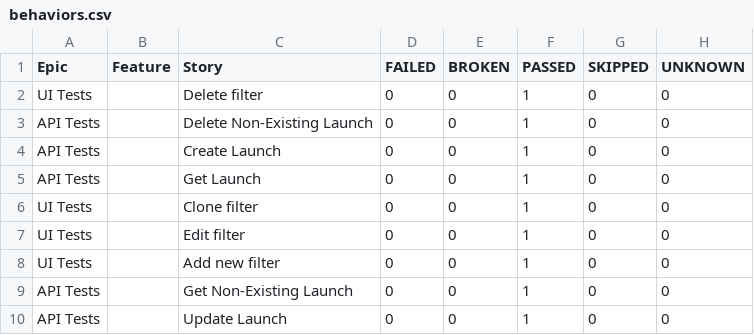
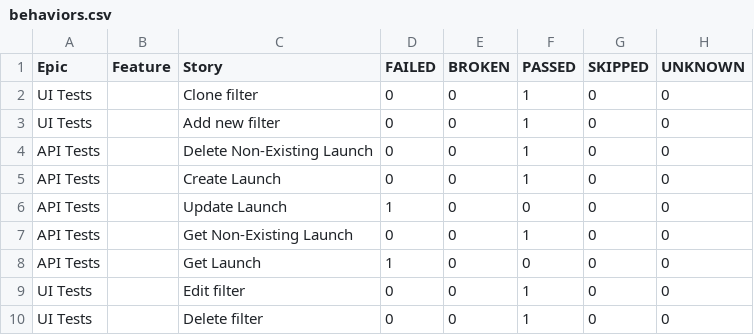
Before and after one commit to Solosnyuk/report-portal-Selenide-Test, a CSV file: data/behaviors.csv, drawn as a sheet.

```diff
--- a/data/behaviors.csv
+++ b/data/behaviors.csv
@@ -1,10 +1,10 @@
 "Epic","Feature","Story","FAILED","BROKEN","PASSED","SKIPPED","UNKNOWN"
-"UI Tests","","Delete filter","0","0","1","0","0"
+"UI Tests","","Clone filter","0","0","1","0","0"
+"UI Tests","","Add new filter","0","0","1","0","0"
 "API Tests","","Delete Non-Existing Launch","0","0","1","0","0"
 "API Tests","","Create Launch","0","0","1","0","0"
-"API Tests","","Get Launch","0","0","1","0","0"
-"UI Tests","","Clone filter","0","0","1","0","0"
+"API Tests","","Update Launch","1","0","0","0","0"
+"API Tests","","Get Non-Existing Launch","0","0","1","0","0"
+"API Tests","","Get Launch","1","0","0","0","0"
 "UI Tests","","Edit filter","0","0","1","0","0"
-"UI Tests","","Add new filter","0","0","1","0","0"
-"API Tests","","Get Non-Existing Launch","0","0","1","0","0"
-"API Tests","","Update Launch","0","0","1","0","0"
+"UI Tests","","Delete filter","0","0","1","0","0"
```
Also changed, not shown: data/suites.csv, 31 other files.
